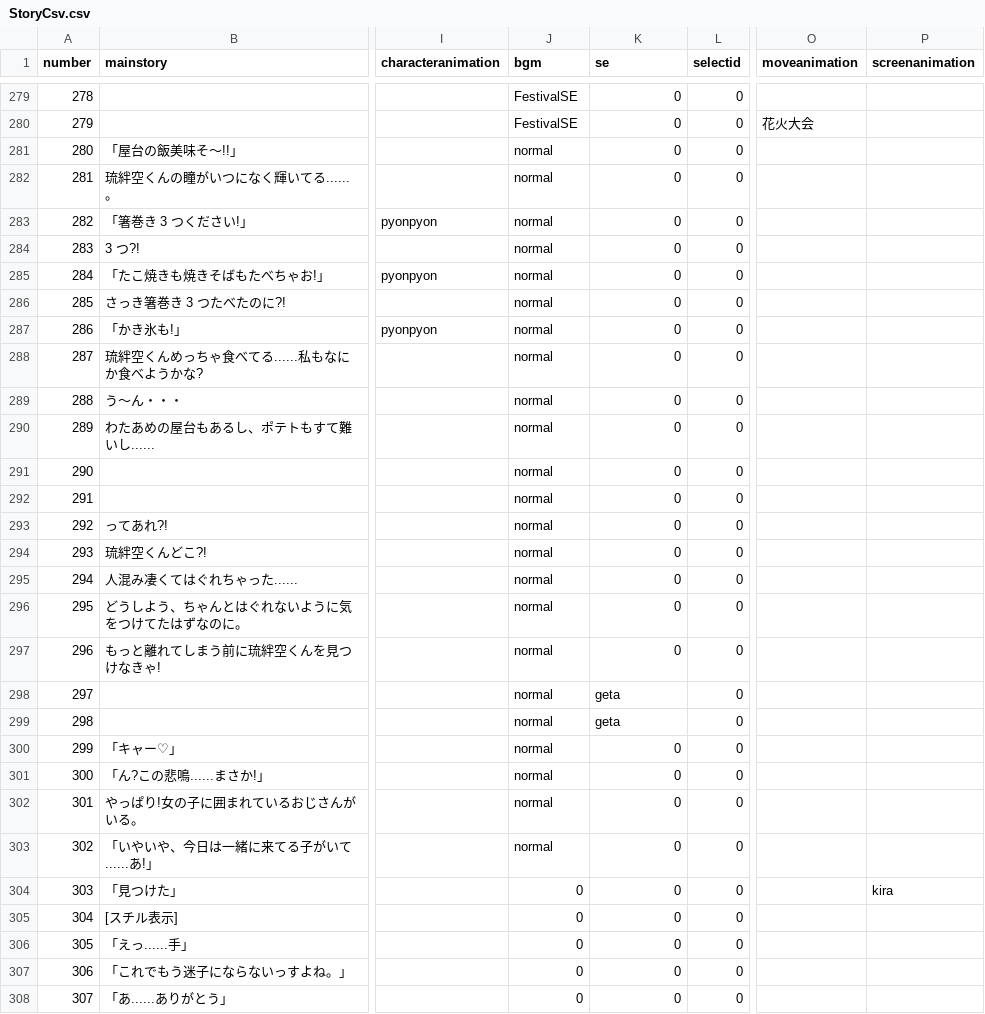
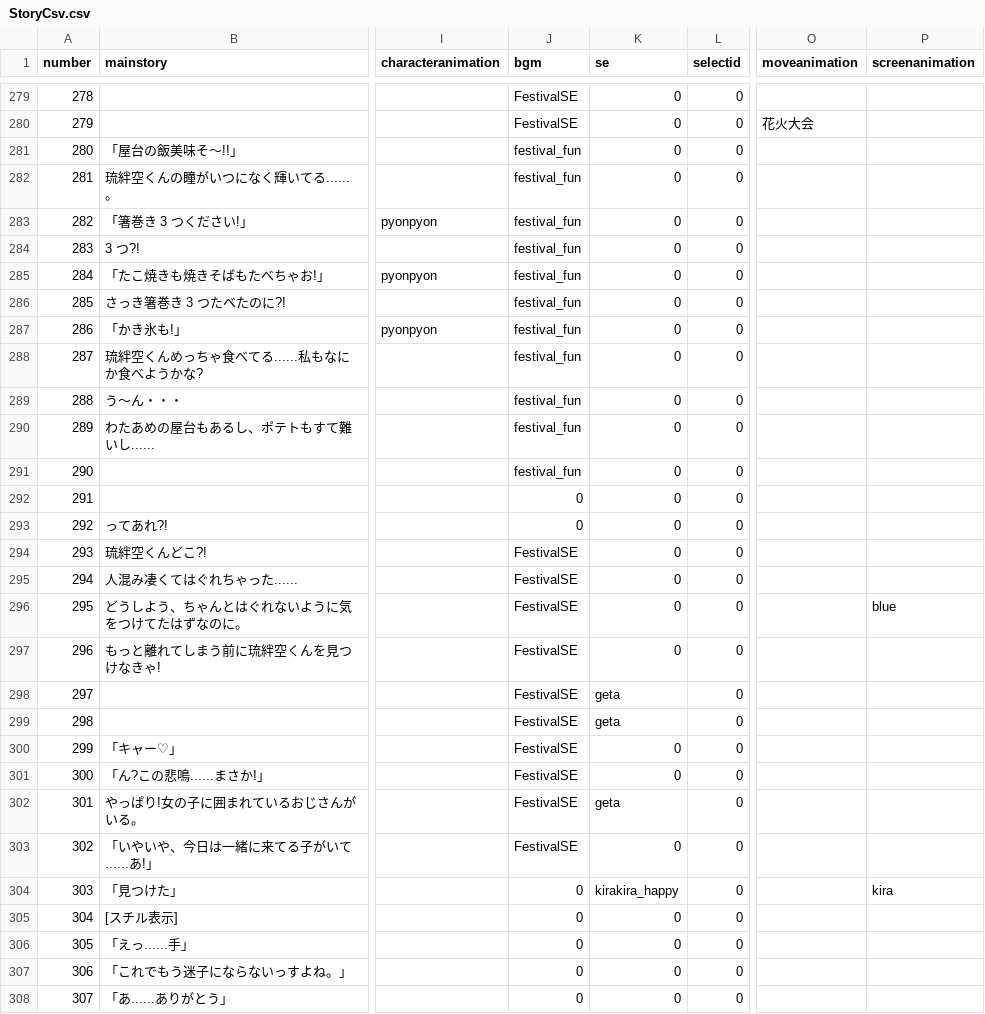
Before and after one commit to medai147/OG-3, a CSV file: OG3/Assets/StreamingAssets/StoryCsv.csv, drawn as a sheet; only a part is shown, gaps mark what is left out; the diff covers the shown part only; the diff names each change by its address in the sheet, - before the commit and + after, or states it on an @@ line.

```diff
--- a/OG3/Assets/StreamingAssets/StoryCsv.csv
+++ b/OG3/Assets/StreamingAssets/StoryCsv.csv
-J281:J291 (bgm): normal
+J281:J291 (bgm): festival_fun
-J292:J293 (bgm): normal
+J292:J293 (bgm): 0
-J294:J303 (bgm): normal
+J294:J303 (bgm): FestivalSE
-P296 (screenanimation): (empty)
+P296 (screenanimation): blue
-K302 (se): 0
+K302 (se): geta
-K304 (se): 0
+K304 (se): kirakira_happy
```
Also changed, not shown: 1 added row, 1 removed row and 33 edited cells elsewhere in this file, 54 other files.
